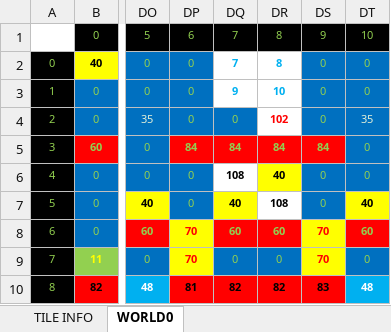
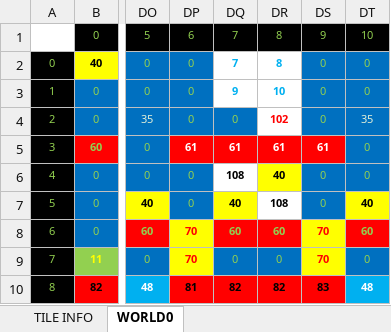
Before and after one commit to cmgonzalez/gandalf, an Excel workbook: map/gandalf_map.xlsm, sheet WORLD0, drawn as a sheet; only a part is shown, gaps mark what is left out; values as stored, in another font and other column widths than the file's, no borders; charts and pictures not drawn; the diff names each change by its address in the sheet, - before the commit and + after, or states it on an @@ line.

```diff
--- a/map/gandalf_map.xlsm (sheet WORLD0)
+++ b/map/gandalf_map.xlsm (sheet WORLD0)
-DP5: 84
+DP5: 61
-DP5:DS5 text colour: #92D050
+DP5:DS5 text colour: #FFFFFF
-DQ5: 84
+DQ5: 61
-DR5: 84
+DR5: 61
-DS5: 84
+DS5: 61
```
Also changed, not shown: 25 other files.
